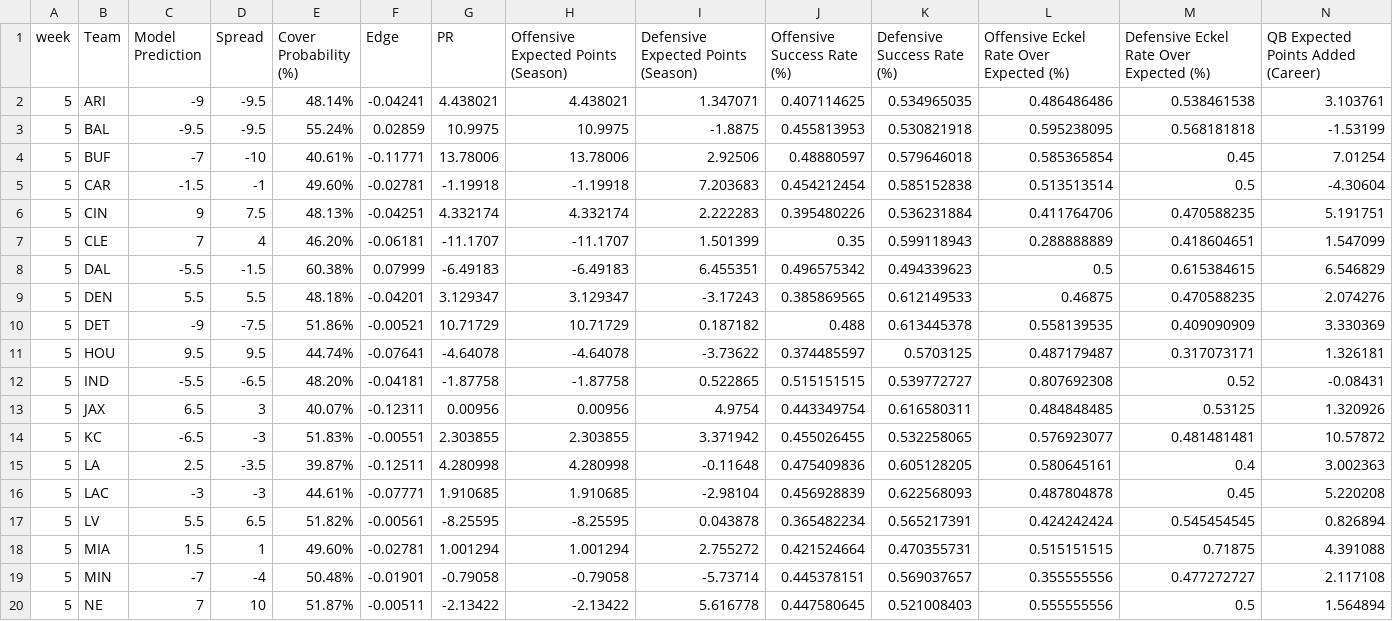
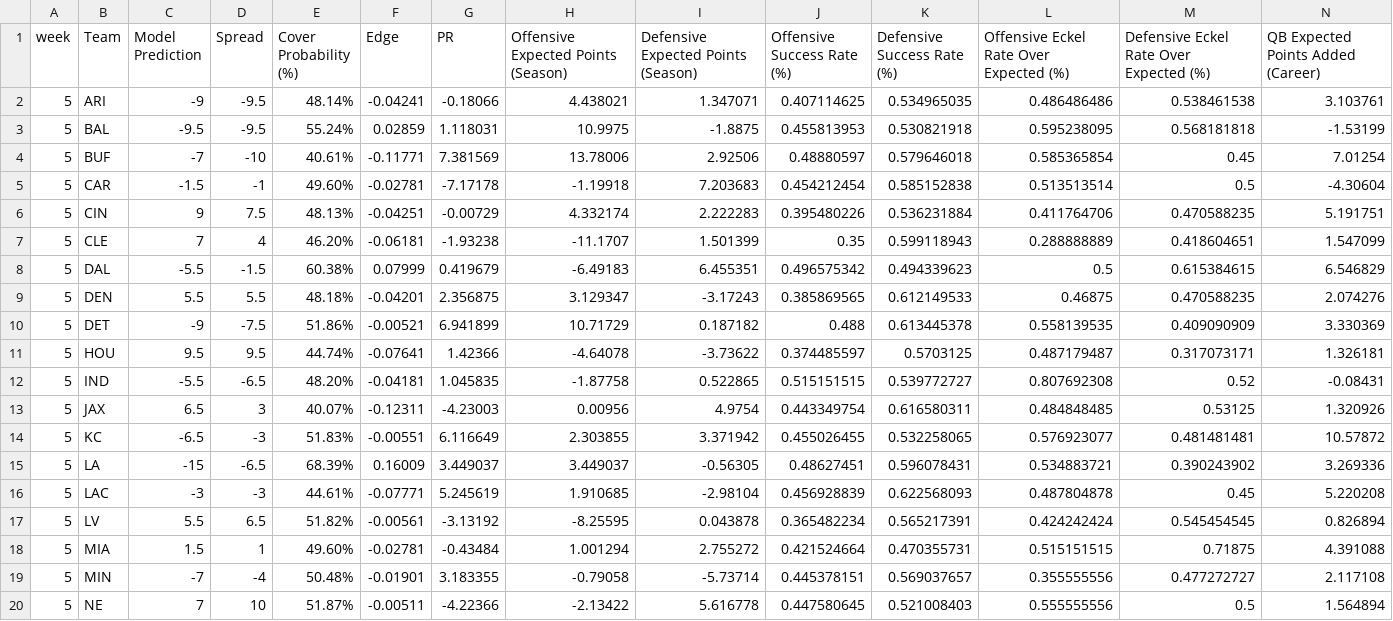
Before and after one commit to trashduty/trash-schedule, a CSV file: Week 1 model pred_updated.csv, drawn as a sheet; only a part is shown; the diff covers the shown part only; the diff names each change by its address in the sheet, - before the commit and + after, or states it on an @@ line.

Commit message:
Add files via upload

```diff
--- a/Week 1 model pred_updated.csv
+++ b/Week 1 model pred_updated.csv
-G2 (PR): 4.438021
+G2 (PR): -0.18066
-G3 (PR): 10.9975
+G3 (PR): 1.118031
-G4 (PR): 13.78006
+G4 (PR): 7.381569
-G5 (PR): -1.19918
+G5 (PR): -7.17178
-G6 (PR): 4.332174
+G6 (PR): -0.00729
-G7 (PR): -11.1707
+G7 (PR): -1.93238
-G8 (PR): -6.49183
+G8 (PR): 0.419679
-G9 (PR): 3.129347
+G9 (PR): 2.356875
-G10 (PR): 10.71729
+G10 (PR): 6.941899
-G11 (PR): -4.64078
+G11 (PR): 1.42366
-G12 (PR): -1.87758
+G12 (PR): 1.045835
-G13 (PR): 0.00956
+G13 (PR): -4.23003
-G14 (PR): 2.303855
+G14 (PR): 6.116649
-C15 (Model Prediction): 2.5
+C15 (Model Prediction): -15
-D15 (Spread): -3.5
+D15 (Spread): -6.5
-E15 (Cover Probability (%)): 39.87%
+E15 (Cover Probability (%)): 68.39%
-F15 (Edge): -0.12511
+F15 (Edge): 0.16009
-G15 (PR): 4.280998
+G15 (PR): 3.449037
-H15: 4.280998
+H15: 3.449037
-I15: -0.11648
+I15: -0.56305
-J15 (Offensive Success Rate (%)): 0.475409836
+J15 (Offensive Success Rate (%)): 0.48627451
-K15 (Defensive Success Rate (%)): 0.605128205
+K15 (Defensive Success Rate (%)): 0.596078431
-L15: 0.580645161
+L15: 0.534883721
-M15: 0.4
+M15: 0.390243902
-N15: 3.002363
+N15: 3.269336
-G16 (PR): 1.910685
+G16 (PR): 5.245619
-G17 (PR): -8.25595
+G17 (PR): -3.13192
-G18 (PR): 1.001294
+G18 (PR): -0.43484
-G19 (PR): -0.79058
+G19 (PR): 3.183355
-G20 (PR): -2.13422
+G20 (PR): -4.22366
```
Also changed, not shown: 24 edited cells elsewhere in this file.
